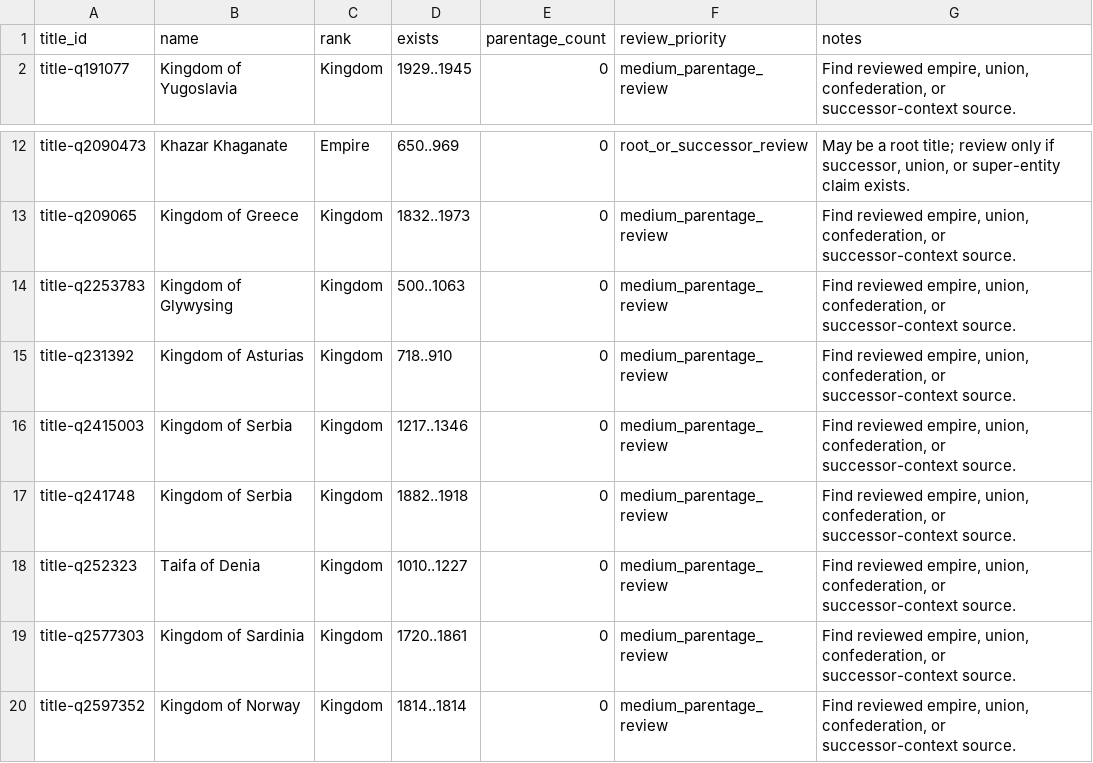
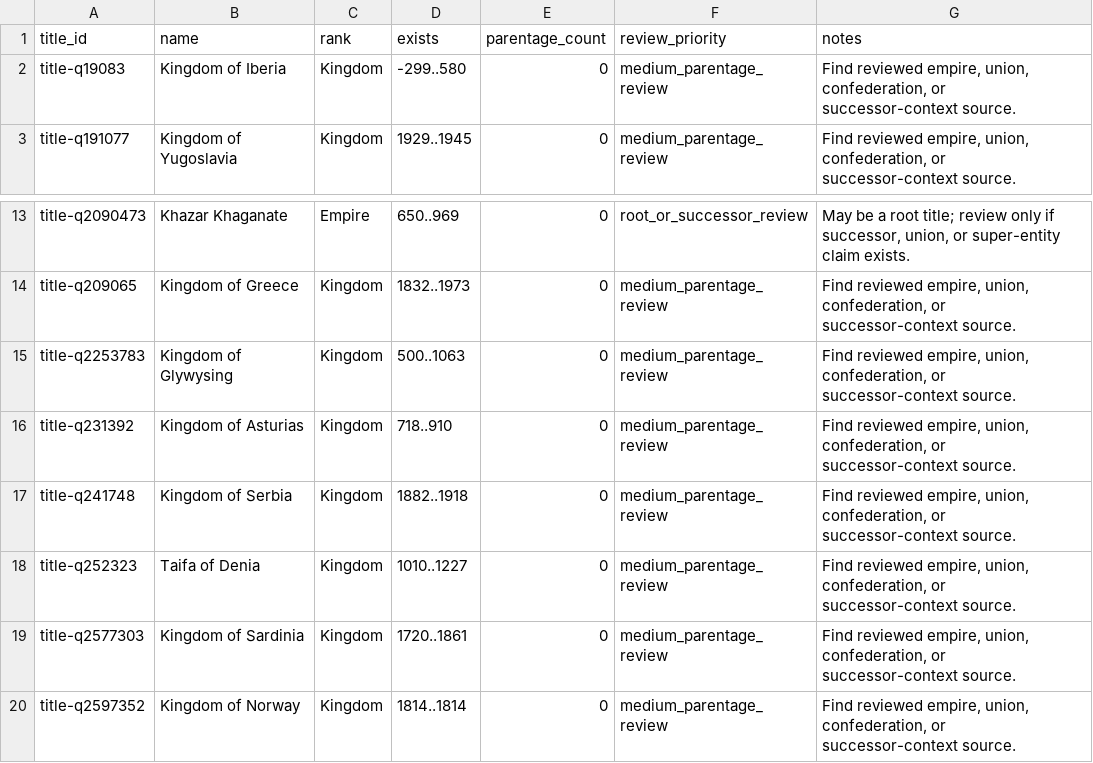
Before and after one commit to giodl73-repo/DUCHY, a TSV file: data/staging/parentage-gap-shards/batch-003.tsv, drawn as a sheet; only a part is shown, gaps mark what is left out.

```diff
--- a/data/staging/parentage-gap-shards/batch-003.tsv
+++ b/data/staging/parentage-gap-shards/batch-003.tsv
@@ -1,2 +1,3 @@
 title_id	name	rank	exists	parentage_count	review_priority	notes
+title-q19083	Kingdom of Iberia	Kingdom	-299..580	0	medium_parentage_review	Find reviewed empire, union, confederation, or successor-context source.
 title-q191077	Kingdom of Yugoslavia	Kingdom	1929..1945	0	medium_parentage_review	Find reviewed empire, union, confederation, or successor-context source.
@@ -15,3 +16,2 @@ title-q2253783	Kingdom of Glywysing	Kingdom	500..1063	0	medium_parentage_review
 title-q231392	Kingdom of Asturias	Kingdom	718..910	0	medium_parentage_review	Find reviewed empire, union, confederation, or successor-context source.
-title-q2415003	Kingdom of Serbia	Kingdom	1217..1346	0	medium_parentage_review	Find reviewed empire, union, confederation, or successor-context source.
 title-q241748	Kingdom of Serbia	Kingdom	1882..1918	0	medium_parentage_review	Find reviewed empire, union, confederation, or successor-context source.
```
Also changed, not shown: data/staging/parentage-gap-shards/batch-001.tsv, data/staging/parentage-gap-shards/batch-002.tsv, 19 other files.
